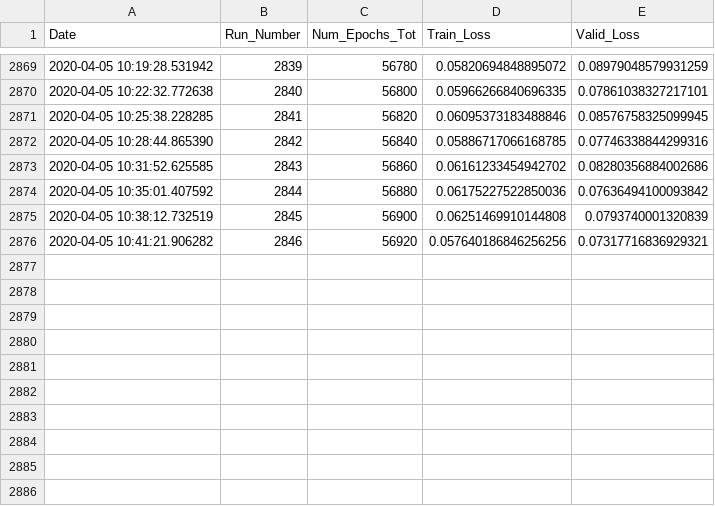
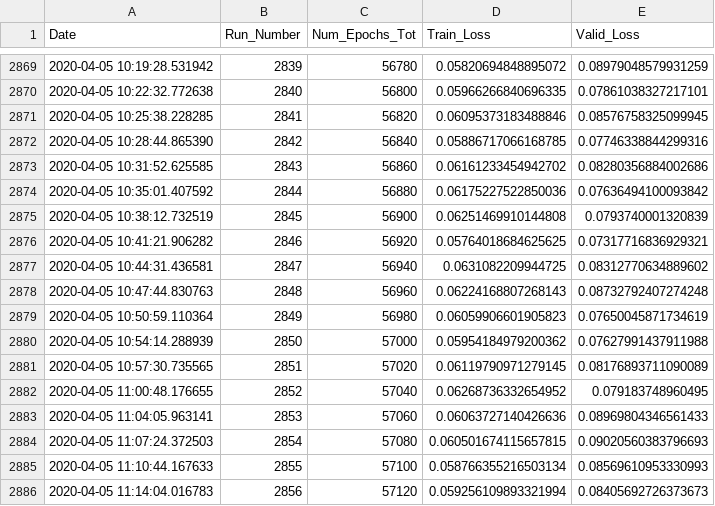
Before and after one commit to rashmi-raviprasad/springboard, a CSV file: faces_capstone2/train_log.csv, drawn as a sheet; only a part is shown, gaps mark what is left out.

Commit message:
trained_57700_of_141520_epochs

```diff
--- a/faces_capstone2/train_log.csv
+++ b/faces_capstone2/train_log.csv
@@ -2875,2 +2875,12 @@ Date,Run_Number,Num_Epochs_Tot,Train_Loss,Valid_Loss
 2020-04-05 10:38:12.732519,2845,56900,0.06251469910144808,0.0793740001320839
-2020-04-05 10:41:21.906282,2846,56920,0.057640186846256256,0.07317716836929321
+2020-04-05 10:41:21.906282,2846,56920,0.05764018684625625,0.07317716836929321
+2020-04-05 10:44:31.436581,2847,56940,0.0631082209944725,0.08312770634889602
+2020-04-05 10:47:44.830763,2848,56960,0.06224168807268143,0.08732792407274248
+2020-04-05 10:50:59.110364,2849,56980,0.06059906601905823,0.07650045871734619
+2020-04-05 10:54:14.288939,2850,57000,0.05954184979200362,0.07627991437911988
+2020-04-05 10:57:30.735565,2851,57020,0.06119790971279145,0.08176893711090089
+2020-04-05 11:00:48.176655,2852,57040,0.06268736332654952,0.079183748960495
+2020-04-05 11:04:05.963141,2853,57060,0.06063727140426636,0.08969804346561433
+2020-04-05 11:07:24.372503,2854,57080,0.060501674115657815,0.09020560383796693
+2020-04-05 11:10:44.167633,2855,57100,0.058766355216503134,0.08569610953330993
+2020-04-05 11:14:04.016783,2856,57120,0.059256109893321994,0.08405692726373673
```
Also changed, not shown: 2 other files.
